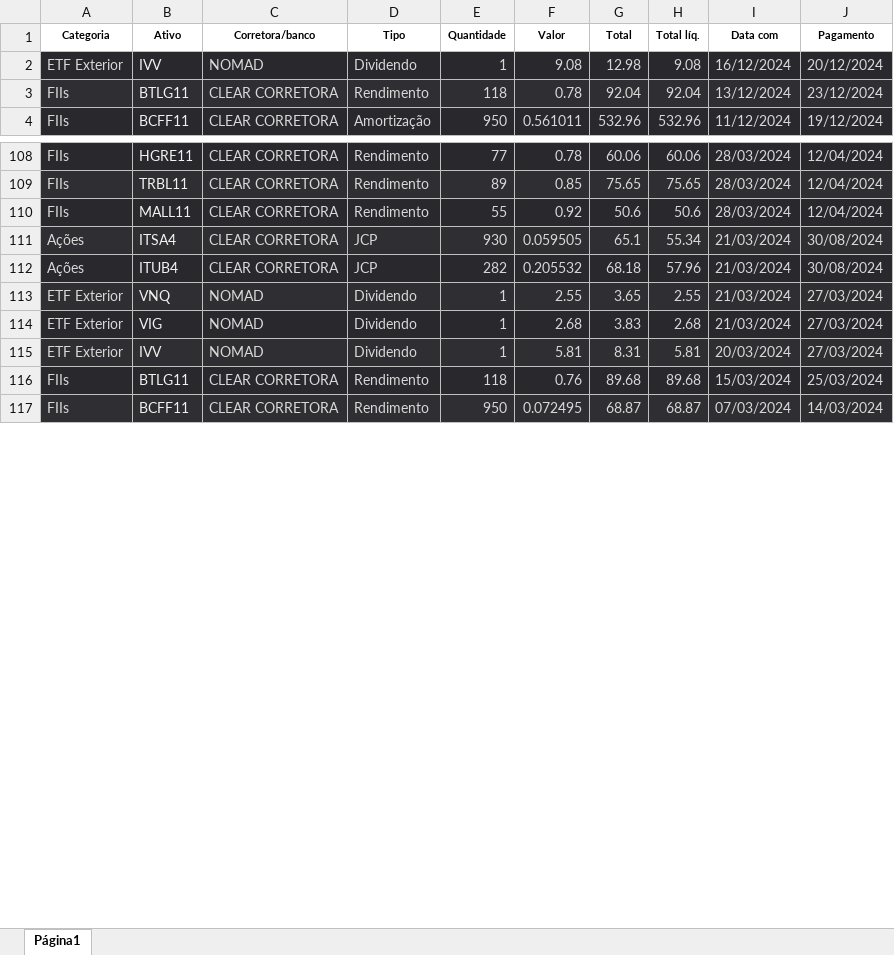
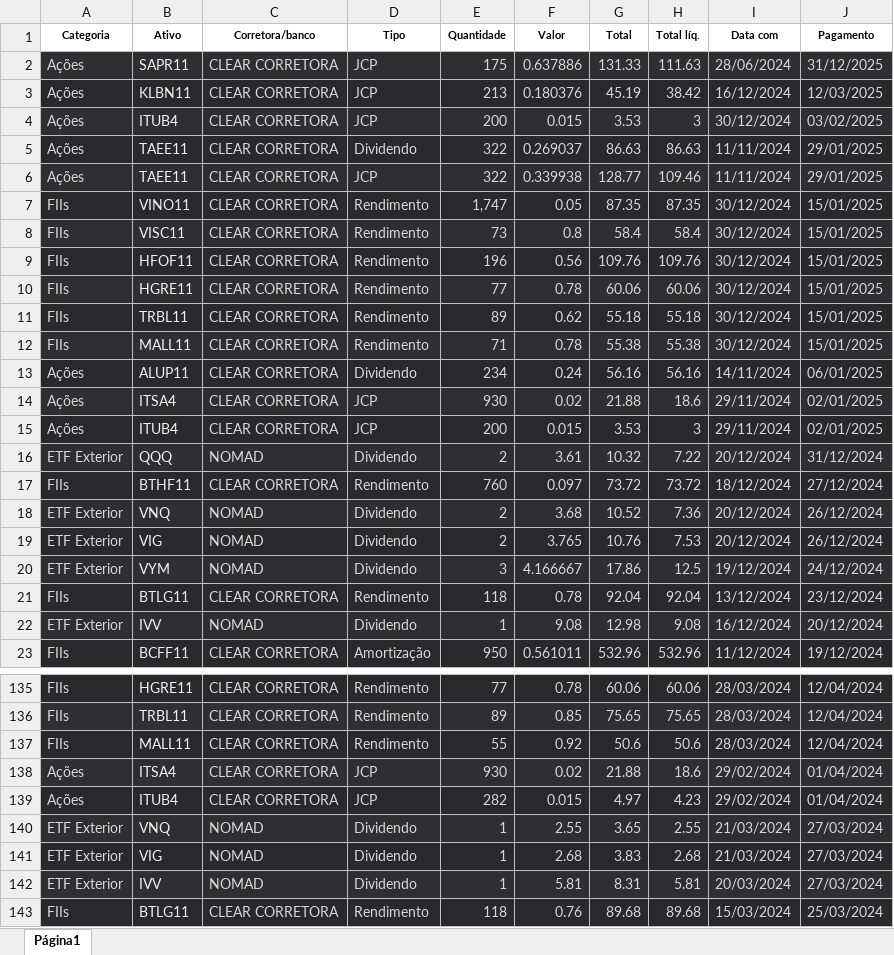
Before and after one commit to andredemelo/essentia-invest-web, an Excel workbook: planilhas/dividendo.xlsx, sheet Página1, drawn as a sheet; only a part is shown, gaps mark what is left out; the shorter side is filled out with more unchanged rows; values as stored, in another font and other column widths than the file's, no borders; the diff covers the shown part only; the diff names each change by its address in the sheet, - before the commit and + after, or states it on an @@ line.

Commit message:
Ajustando consulta de dividendos e atualizando valores.

```diff
--- a/planilhas/dividendo.xlsx (sheet Página1)
+++ b/planilhas/dividendo.xlsx (sheet Página1)
+row 2: Ações | SAPR11 | CLEAR CORRETORA | JCP | 175 | 0.637886 | 131.33 | 111.63 | 28/06/2024 | 31/12/2025
+row 3: Ações | KLBN11 | CLEAR CORRETORA | JCP | 213 | 0.180376 | 45.19 | 38.42 | 16/12/2024 | 12/03/2025
+row 4: Ações | ITUB4 | CLEAR CORRETORA | JCP | 200 | 0.015 | 3.53 | 3 | 30/12/2024 | 03/02/2025
+row 5: Ações | TAEE11 | CLEAR CORRETORA | Dividendo | 322 | 0.269037 | 86.63 | 86.63 | 11/11/2024 | 29/01/2025
+row 6: Ações | TAEE11 | CLEAR CORRETORA | JCP | 322 | 0.339938 | 128.77 | 109.46 | 11/11/2024 | 29/01/2025
+row 7: FIIs | VINO11 | CLEAR CORRETORA | Rendimento | 1,747 | 0.05 | 87.35 | 87.35 | 30/12/2024 | 15/01/2025
+row 8: FIIs | VISC11 | CLEAR CORRETORA | Rendimento | 73 | 0.8 | 58.4 | 58.4 | 30/12/2024 | 15/01/2025
+row 9: FIIs | HFOF11 | CLEAR CORRETORA | Rendimento | 196 | 0.56 | 109.76 | 109.76 | 30/12/2024 | 15/01/2025
+row 10: FIIs | HGRE11 | CLEAR CORRETORA | Rendimento | 77 | 0.78 | 60.06 | 60.06 | 30/12/2024 | 15/01/2025
+row 11: FIIs | TRBL11 | CLEAR CORRETORA | Rendimento | 89 | 0.62 | 55.18 | 55.18 | 30/12/2024 | 15/01/2025
+row 12: FIIs | MALL11 | CLEAR CORRETORA | Rendimento | 71 | 0.78 | 55.38 | 55.38 | 30/12/2024 | 15/01/2025
+row 13: Ações | ALUP11 | CLEAR CORRETORA | Dividendo | 234 | 0.24 | 56.16 | 56.16 | 14/11/2024 | 06/01/2025
+row 14: Ações | ITSA4 | CLEAR CORRETORA | JCP | 930 | 0.02 | 21.88 | 18.6 | 29/11/2024 | 02/01/2025
+row 15: Ações | ITUB4 | CLEAR CORRETORA | JCP | 200 | 0.015 | 3.53 | 3 | 29/11/2024 | 02/01/2025
+row 16: ETF Exterior | QQQ | NOMAD | Dividendo | 2 | 3.61 | 10.32 | 7.22 | 20/12/2024 | 31/12/2024
+row 17: FIIs | BTHF11 | CLEAR CORRETORA | Rendimento | 760 | 0.097 | 73.72 | 73.72 | 18/12/2024 | 27/12/2024
+row 18: ETF Exterior | VNQ | NOMAD | Dividendo | 2 | 3.68 | 10.52 | 7.36 | 20/12/2024 | 26/12/2024
+row 19: ETF Exterior | VIG | NOMAD | Dividendo | 2 | 3.765 | 10.76 | 7.53 | 20/12/2024 | 26/12/2024
+row 20: ETF Exterior | VYM | NOMAD | Dividendo | 3 | 4.166667 | 17.86 | 12.5 | 19/12/2024 | 24/12/2024
@@ row 3 moved to row 21: FIIs @@
@@ row 111 moved to row 72: Ações @@
@@ row 112 moved to row 73: Ações @@
@@ row 118 moved to row 138: Ações @@
@@ row 119 moved to row 139: Ações @@
```
Also changed, not shown: 232 moved rows elsewhere in this sheet, planilhas/transacao.xlsx, 2 other files.
